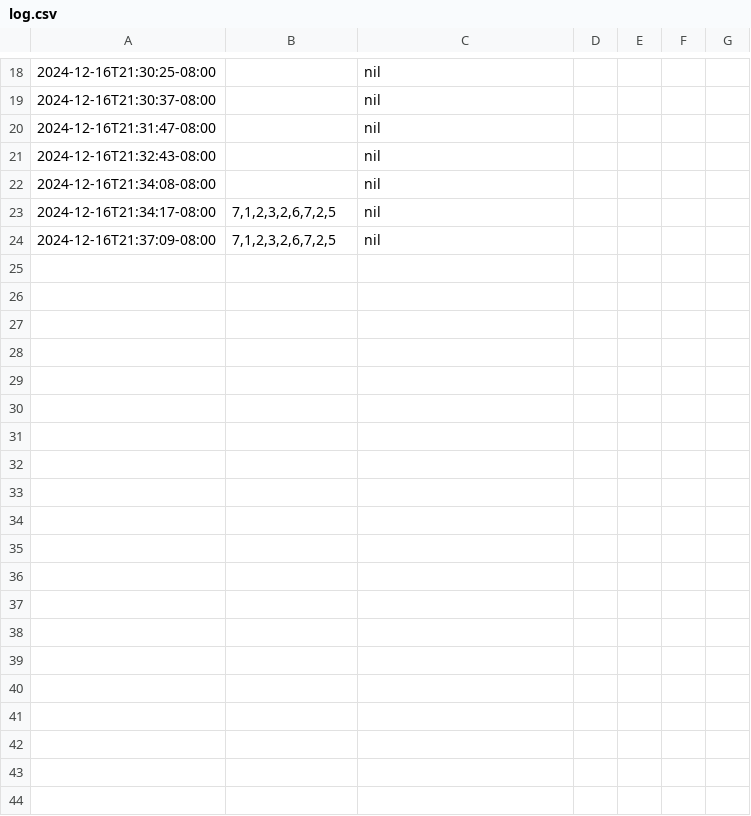
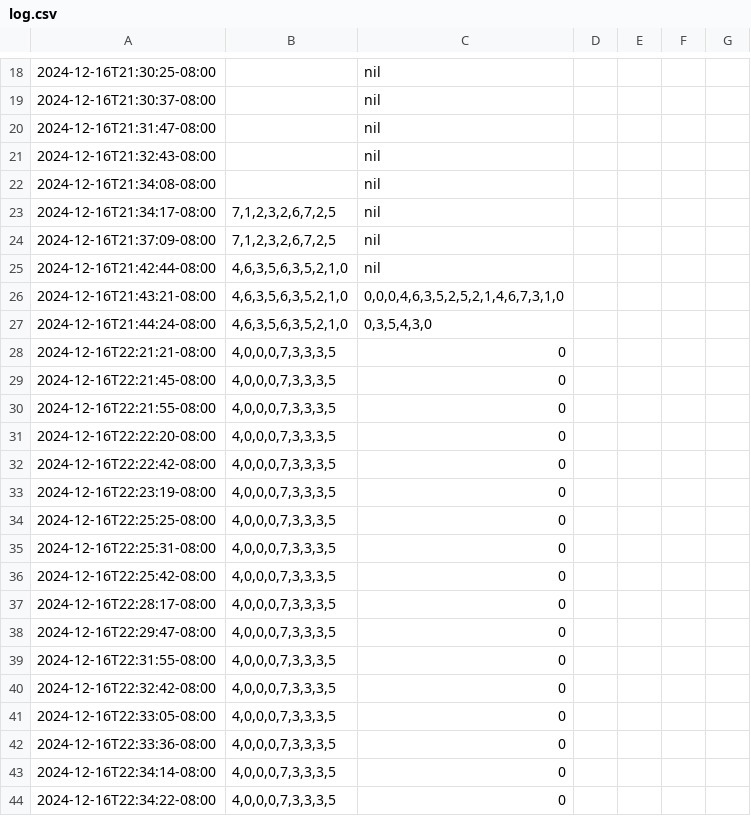
Before and after one commit to misternu/advent, a CSV file: 2024/17/log.csv, drawn as a sheet; only a part is shown, gaps mark what is left out; the diff covers the shown part only.

```diff
--- a/2024/17/log.csv
+++ b/2024/17/log.csv
@@ -24 +24,21 @@
 "2024-12-16T21:37:09-08:00","7,1,2,3,2,6,7,2,5",nil
+"2024-12-16T21:42:44-08:00","4,6,3,5,6,3,5,2,1,0",nil
+"2024-12-16T21:43:21-08:00","4,6,3,5,6,3,5,2,1,0","0,0,0,4,6,3,5,2,5,2,1,4,6,7,3,1,0"
+"2024-12-16T21:44:24-08:00","4,6,3,5,6,3,5,2,1,0","0,3,5,4,3,0"
+"2024-12-16T22:21:21-08:00","4,0,0,0,7,3,3,3,5",0
+"2024-12-16T22:21:45-08:00","4,0,0,0,7,3,3,3,5",0
+"2024-12-16T22:21:55-08:00","4,0,0,0,7,3,3,3,5",0
+"2024-12-16T22:22:20-08:00","4,0,0,0,7,3,3,3,5",0
+"2024-12-16T22:22:42-08:00","4,0,0,0,7,3,3,3,5",0
+"2024-12-16T22:23:19-08:00","4,0,0,0,7,3,3,3,5",0
+"2024-12-16T22:25:25-08:00","4,0,0,0,7,3,3,3,5",0
+"2024-12-16T22:25:31-08:00","4,0,0,0,7,3,3,3,5",0
+"2024-12-16T22:25:42-08:00","4,0,0,0,7,3,3,3,5",0
+"2024-12-16T22:28:17-08:00","4,0,0,0,7,3,3,3,5",0
+"2024-12-16T22:29:47-08:00","4,0,0,0,7,3,3,3,5",0
+"2024-12-16T22:31:55-08:00","4,0,0,0,7,3,3,3,5",0
+"2024-12-16T22:32:42-08:00","4,0,0,0,7,3,3,3,5",0
+"2024-12-16T22:33:05-08:00","4,0,0,0,7,3,3,3,5",0
+"2024-12-16T22:33:36-08:00","4,0,0,0,7,3,3,3,5",0
+"2024-12-16T22:34:14-08:00","4,0,0,0,7,3,3,3,5",0
+"2024-12-16T22:34:22-08:00","4,0,0,0,7,3,3,3,5",0
```
Also changed, not shown: 29 added rows elsewhere in this file, 1 other file.
